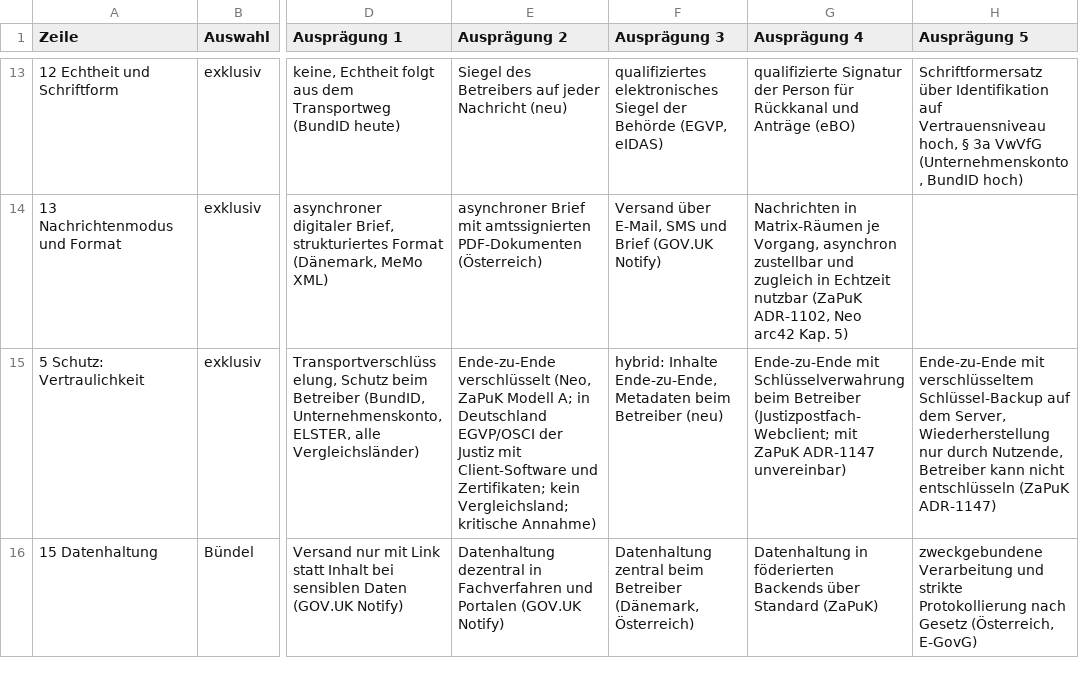
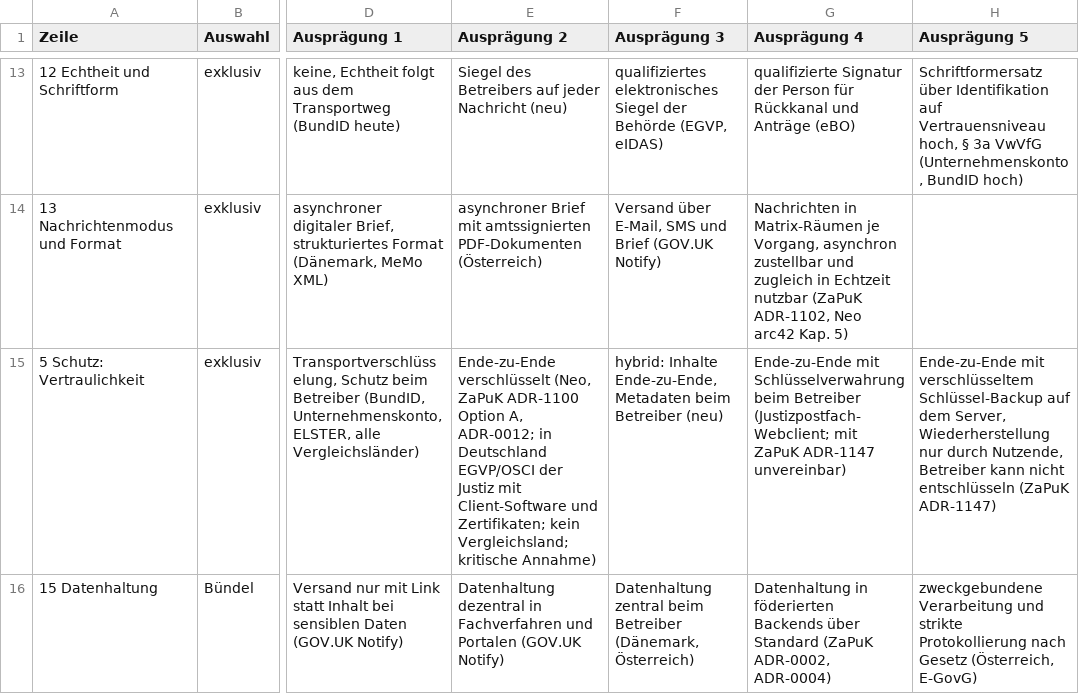
Before and after one commit to digitalservicebund/d-box-morphological-box-public, a CSV file: morph_box.csv, drawn as a sheet; only a part is shown, gaps mark what is left out; the diff covers the shown part only; the diff names each change by its address in the sheet, - before the commit and + after, or states it on an @@ line.

```diff
--- a/morph_box.csv
+++ b/morph_box.csv
-E15 (Ausprägung 2): …(Neo, ZaPuK Modell A; in Deutschland…
+E15 (Ausprägung 2): …(Neo, ZaPuK ADR-1100 Option A, ADR-0012; in Deutschland…
-G16 (Ausprägung 4): …über Standard (ZaPuK)
+G16 (Ausprägung 4): …über Standard (ZaPuK ADR-0002, ADR-0004)
```
Also changed, not shown: 5 edited cells elsewhere in this file.
